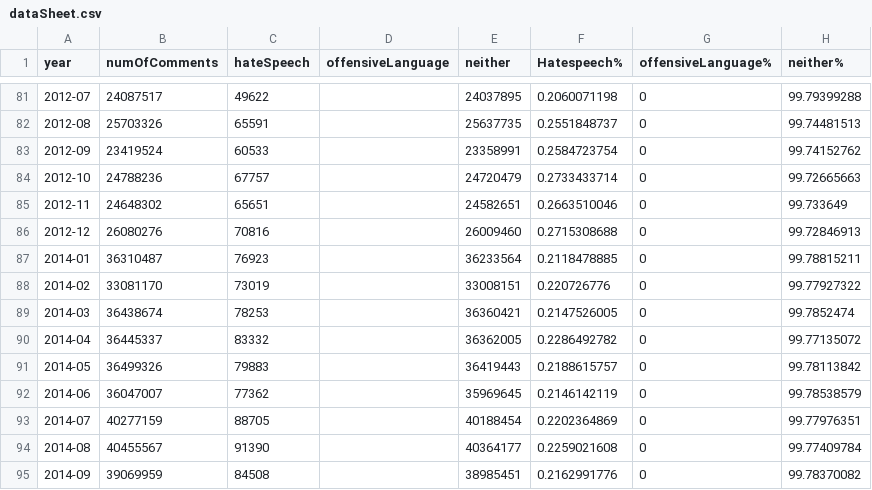
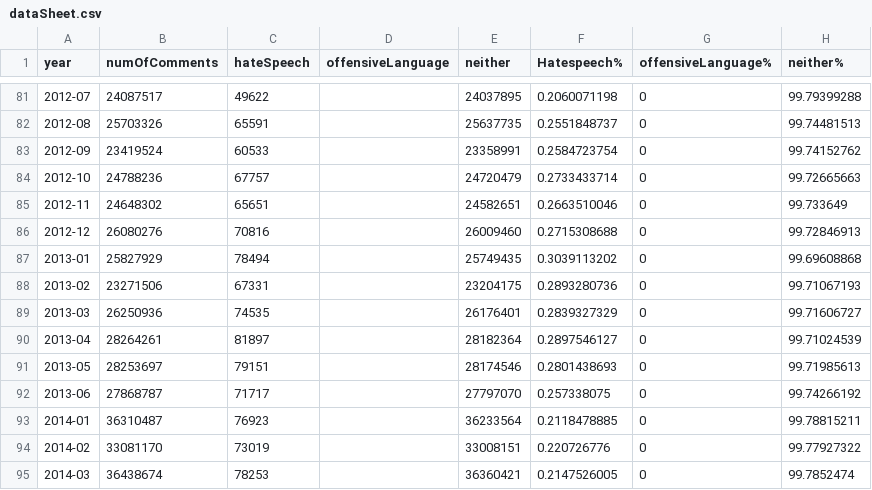
Before and after one commit to JonSchaeffer/HateSpeechAcrossReddit, a CSV file: dataSheet.csv, drawn as a sheet; only a part is shown, gaps mark what is left out; the shorter side is filled out with more unchanged rows.

Commit message:
adding part of 2013 data

```diff
--- a/dataSheet.csv
+++ b/dataSheet.csv
@@ -86,2 +86,8 @@ year,numOfComments,hateSpeech,offensiveLanguage,neither,Hatespeech%,offensiveLan
 2012-12,26080276,70816,,26009460,0.2715308688,0,99.72846913
+2013-01,25827929,78494,,25749435,0.3039113202,0,99.69608868
+2013-02,23271506,67331,,23204175,0.2893280736,0,99.71067193
+2013-03,26250936,74535,,26176401,0.2839327329,0,99.71606727
+2013-04,28264261,81897,,28182364,0.2897546127,0,99.71024539
+2013-05,28253697,79151,,28174546,0.2801438693,0,99.71985613
+2013-06,27868787,71717,,27797070,0.257338075,0,99.74266192
 2014-01,36310487,76923,,36233564,0.2118478885,0,99.78815211
```
